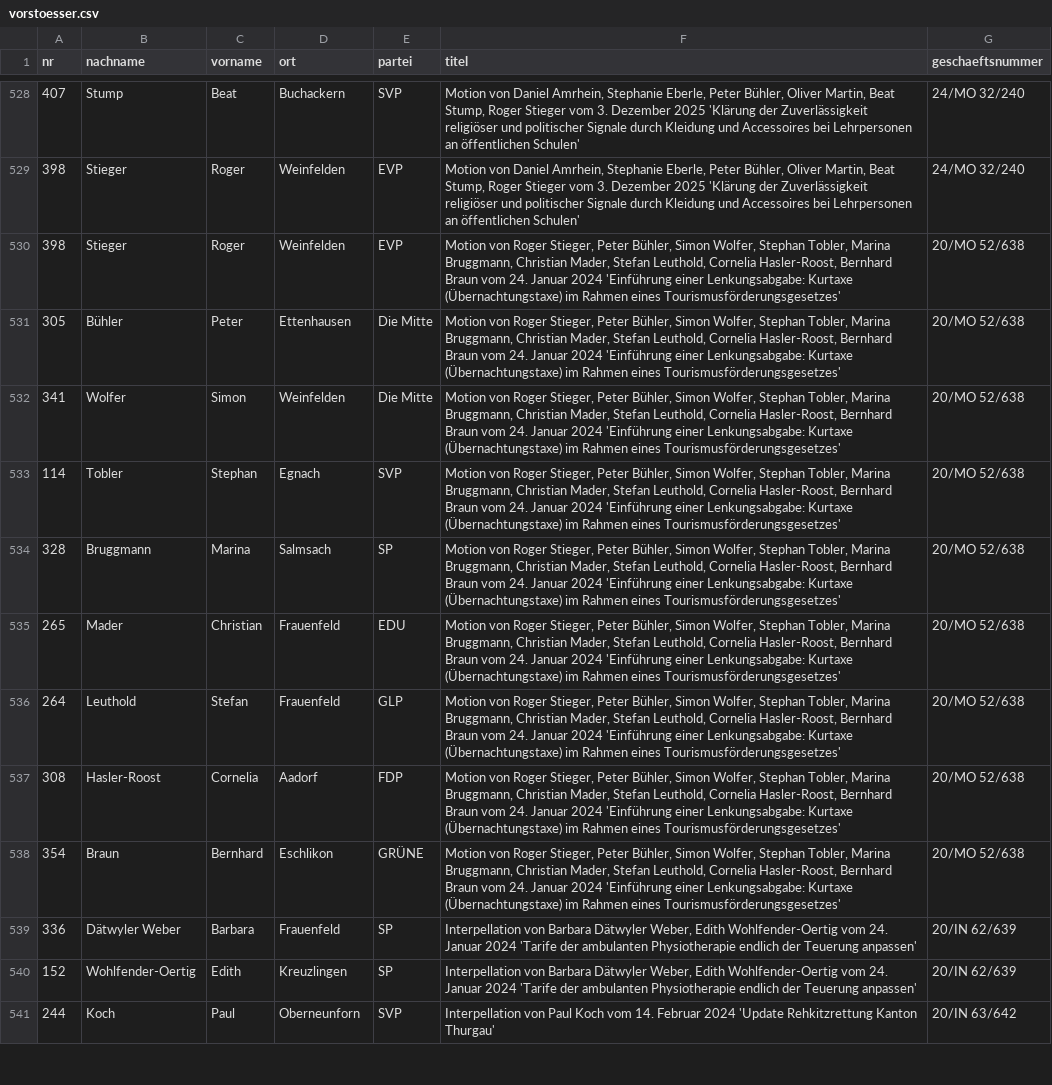
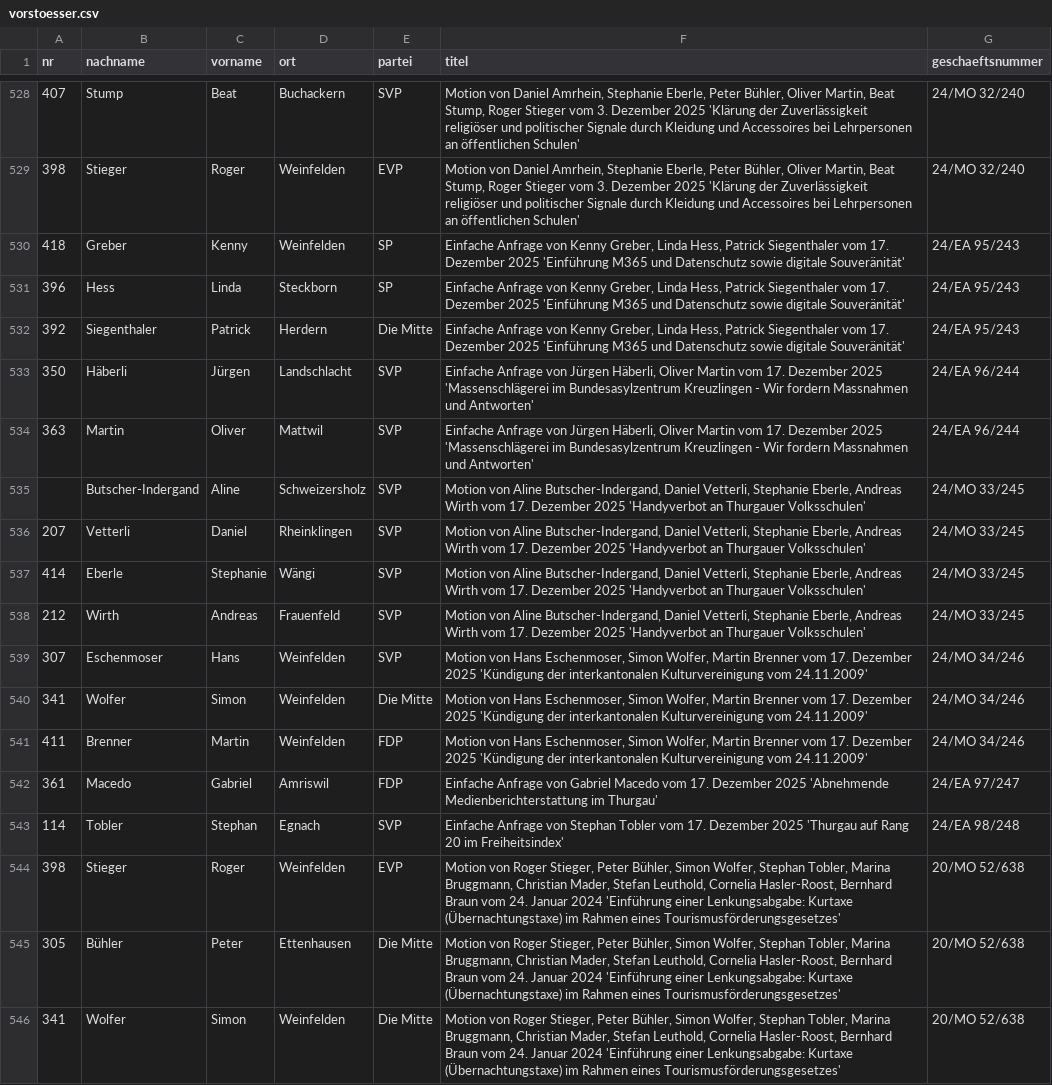
Before and after one commit to ogdtg/sitzungsprotokolle, a CSV file: data/vorstoesser.csv, drawn as a sheet; only a part is shown, gaps mark what is left out; the shorter side is filled out with more unchanged rows; the diff covers the shown part only; the diff names each change by its address in the sheet, - before the commit and + after, or states it on an @@ line.

```diff
--- a/data/vorstoesser.csv
+++ b/data/vorstoesser.csv
+row 530: 418 | Greber | Kenny | Weinfelden | SP | Einfache Anfrage von Kenny Greber, Linda Hess, Patrick Siegenthaler vom 17. Dezember 2025 'Einführung M365 und Datenschutz sowie digitale Souveränität' | 24/EA 95/243
+row 531: 396 | Hess | Linda | Steckborn | SP | Einfache Anfrage von Kenny Greber, Linda Hess, Patrick Siegenthaler vom 17. Dezember 2025 'Einführung M365 und Datenschutz sowie digitale Souveränität' | 24/EA 95/243
+row 532: 392 | Siegenthaler | Patrick | Herdern | Die Mitte | Einfache Anfrage von Kenny Greber, Linda Hess, Patrick Siegenthaler vom 17. Dezember 2025 'Einführung M365 und Datenschutz sowie digitale Souveränität' | 24/EA 95/243
+row 533: 350 | Häberli | Jürgen | Landschlacht | SVP | Einfache Anfrage von Jürgen Häberli, Oliver Martin vom 17. Dezember 2025 'Massenschlägerei im Bundesasylzentrum Kreuzlingen - Wir fordern Massnahmen und Antworten' | 24/EA 96/244
+row 534: 363 | Martin | Oliver | Mattwil | SVP | Einfache Anfrage von Jürgen Häberli, Oliver Martin vom 17. Dezember 2025 'Massenschlägerei im Bundesasylzentrum Kreuzlingen - Wir fordern Massnahmen und Antworten' | 24/EA 96/244
+row 535:  | Butscher-Indergand | Aline | Schweizersholz | SVP | Motion von Aline Butscher-Indergand, Daniel Vetterli, Stephanie Eberle, Andreas Wirth vom 17. Dezember 2025 'Handyverbot an Thurgauer Volksschulen' | 24/MO 33/245
+row 536: 207 | Vetterli | Daniel | Rheinklingen | SVP | Motion von Aline Butscher-Indergand, Daniel Vetterli, Stephanie Eberle, Andreas Wirth vom 17. Dezember 2025 'Handyverbot an Thurgauer Volksschulen' | 24/MO 33/245
+row 537: 414 | Eberle | Stephanie | Wängi | SVP | Motion von Aline Butscher-Indergand, Daniel Vetterli, Stephanie Eberle, Andreas Wirth vom 17. Dezember 2025 'Handyverbot an Thurgauer Volksschulen' | 24/MO 33/245
+row 538: 212 | Wirth | Andreas | Frauenfeld | SVP | Motion von Aline Butscher-Indergand, Daniel Vetterli, Stephanie Eberle, Andreas Wirth vom 17. Dezember 2025 'Handyverbot an Thurgauer Volksschulen' | 24/MO 33/245
+row 539: 307 | Eschenmoser | Hans | Weinfelden | SVP | Motion von Hans Eschenmoser, Simon Wolfer, Martin Brenner vom 17. Dezember 2025 'Kündigung der interkantonalen Kulturvereinigung vom 24.11.2009' | 24/MO 34/246
+row 540: 341 | Wolfer | Simon | Weinfelden | Die Mitte | Motion von Hans Eschenmoser, Simon Wolfer, Martin Brenner vom 17. Dezember 2025 'Kündigung der interkantonalen Kulturvereinigung vom 24.11.2009' | 24/MO 34/246
+row 541: 411 | Brenner | Martin | Weinfelden | FDP | Motion von Hans Eschenmoser, Simon Wolfer, Martin Brenner vom 17. Dezember 2025 'Kündigung der interkantonalen Kulturvereinigung vom 24.11.2009' | 24/MO 34/246
+row 542: 361 | Macedo | Gabriel | Amriswil | FDP | Einfache Anfrage von Gabriel Macedo vom 17. Dezember 2025 'Abnehmende Medienberichterstattung im Thurgau' | 24/EA 97/247
+row 543: 114 | Tobler | Stephan | Egnach | SVP | Einfache Anfrage von Stephan Tobler vom 17. Dezember 2025 'Thurgau auf Rang 20 im Freiheitsindex' | 24/EA 98/248
```
Also changed, not shown: 12 edited cells elsewhere in this file, data/geschaefte.csv, 7 other files.
